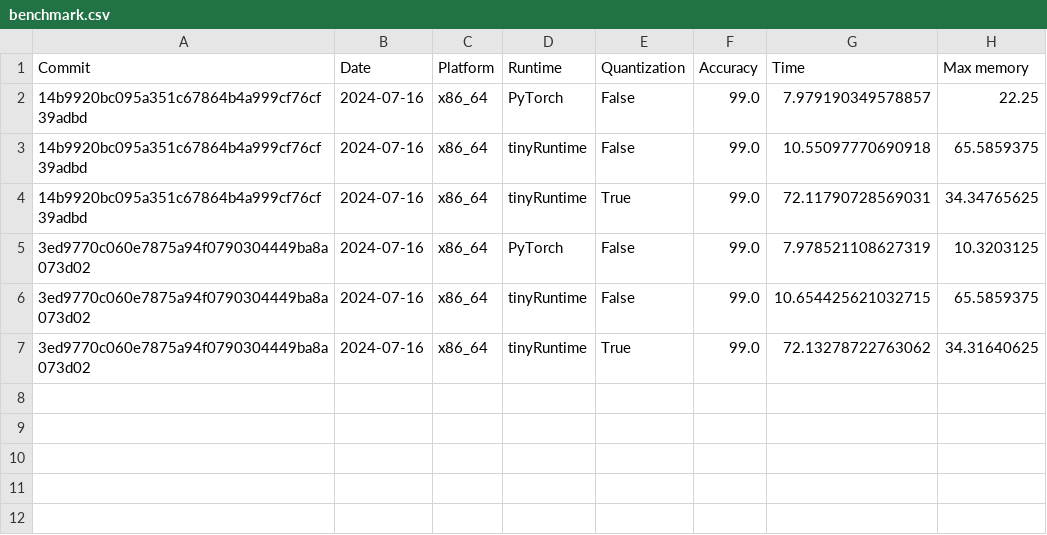
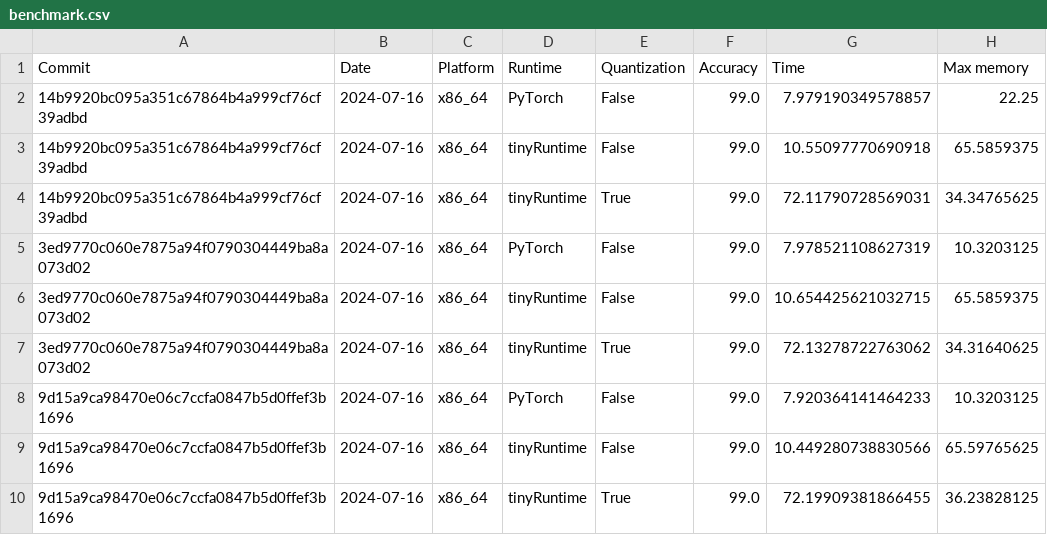
Before and after one commit to harukadoyu/njtest, a CSV file: benchmark.csv, drawn as a sheet; the diff names each change by its address in the sheet, - before the commit and + after, or states it on an @@ line.

```diff
--- a/benchmark.csv
+++ b/benchmark.csv
+row 8: 9d15a9ca98470e06c7ccfa0847b5d0ffef3b1696 | 2024-07-16 | x86_64 | PyTorch | False | 99.0 | 7.920364141464233 | 10.3203125
+row 9: 9d15a9ca98470e06c7ccfa0847b5d0ffef3b1696 | 2024-07-16 | x86_64 | tinyRuntime | False | 99.0 | 10.449280738830566 | 65.59765625
+row 10: 9d15a9ca98470e06c7ccfa0847b5d0ffef3b1696 | 2024-07-16 | x86_64 | tinyRuntime | True | 99.0 | 72.19909381866455 | 36.23828125
```
